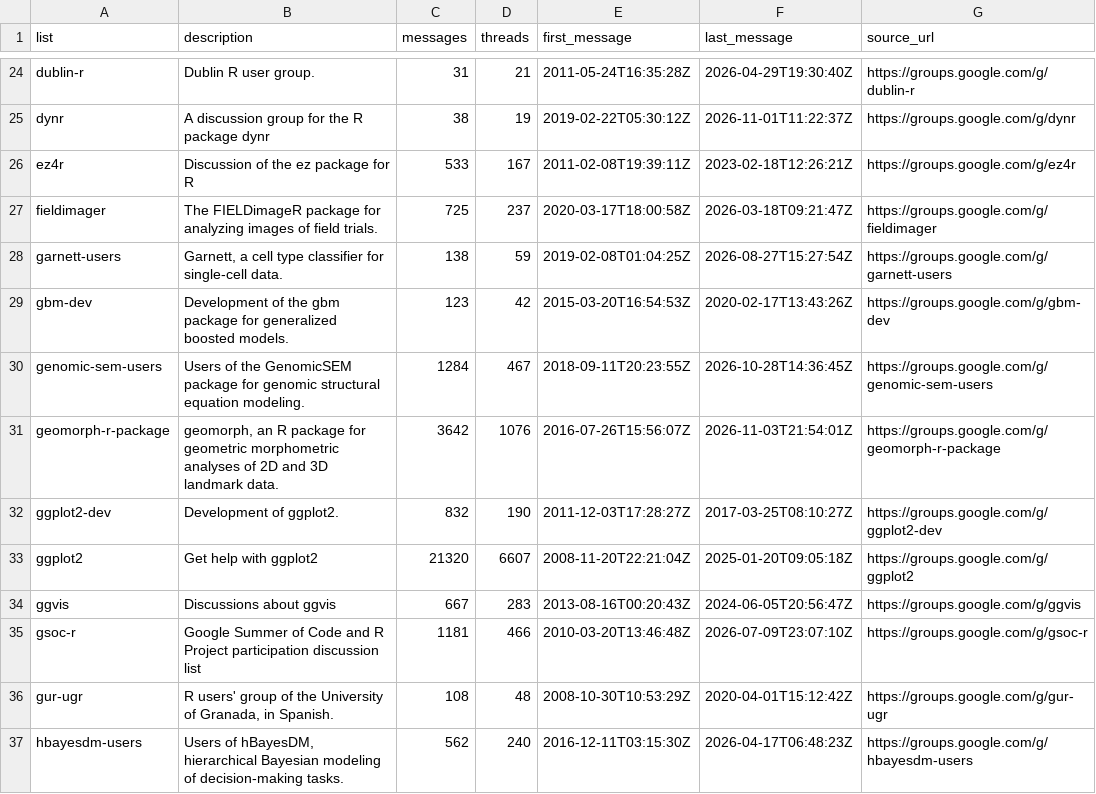
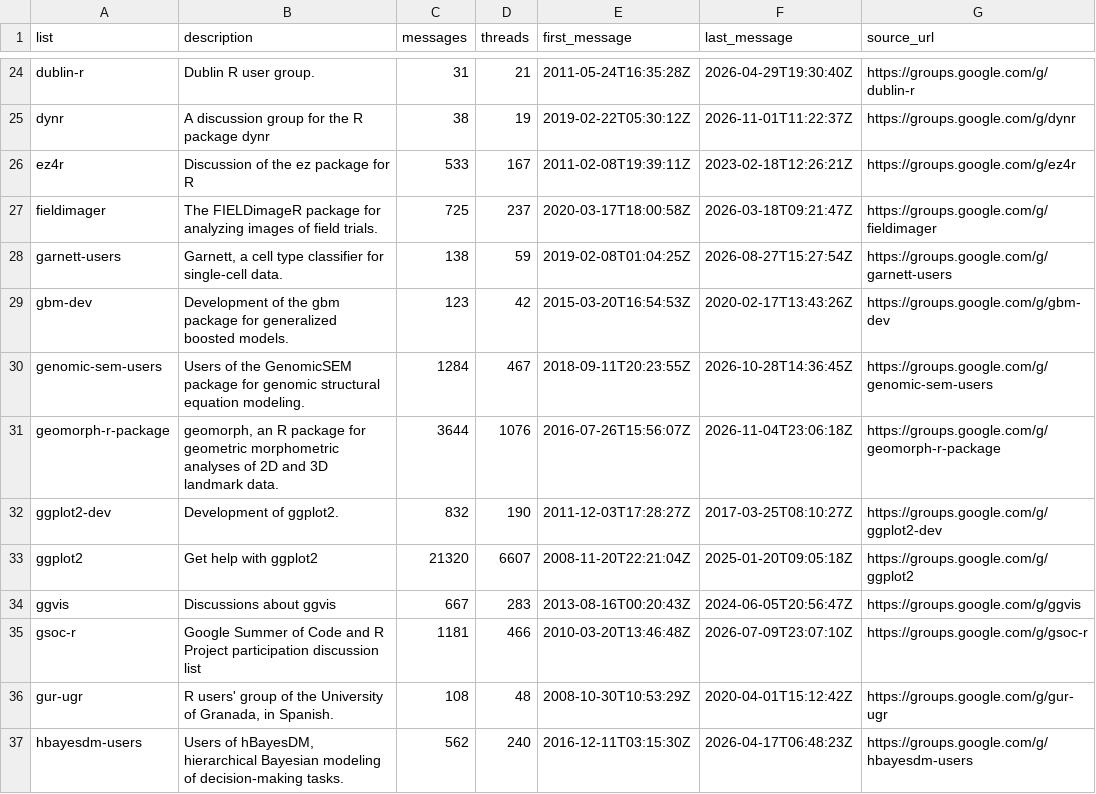
Before and after one commit to r-mailing-lists/googlegroups-archive, a TSV file: lists.tsv, drawn as a sheet; only a part is shown, gaps mark what is left out.

```diff
--- a/lists.tsv
+++ b/lists.tsv
@@ -30,3 +30,3 @@ gbm-dev	Development of the gbm package for generalized boosted models.	123	42	20
 genomic-sem-users	Users of the GenomicSEM package for genomic structural equation modeling.	1284	467	2018-09-11T20:23:55Z	2026-10-28T14:36:45Z	https://groups.google.com/g/genomic-sem-users
-geomorph-r-package	geomorph, an R package for geometric morphometric analyses of 2D and 3D landmark data.	3642	1076	2016-07-26T15:56:07Z	2026-11-03T21:54:01Z	https://groups.google.com/g/geomorph-r-package
+geomorph-r-package	geomorph, an R package for geometric morphometric analyses of 2D and 3D landmark data.	3644	1076	2016-07-26T15:56:07Z	2026-11-04T23:06:18Z	https://groups.google.com/g/geomorph-r-package
 ggplot2-dev	Development of ggplot2.	832	190	2011-12-03T17:28:27Z	2017-03-25T08:10:27Z	https://groups.google.com/g/ggplot2-dev
```
Also changed, not shown: 8 other files.
